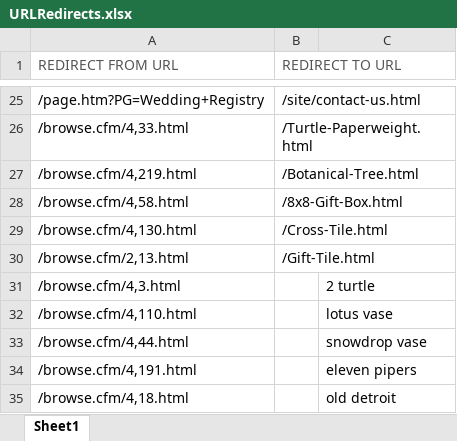
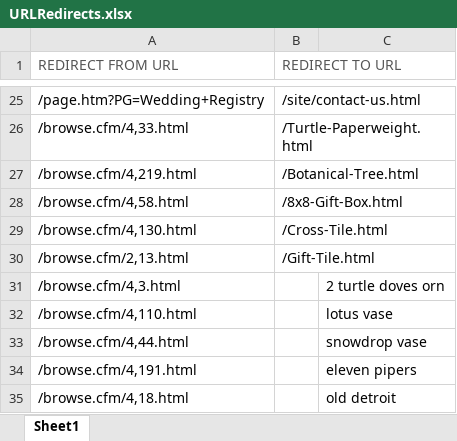
Before and after one commit to jessicalane/pew-web-store, an Excel workbook: URLRedirects.xlsx, sheet Sheet1, drawn as a sheet; only a part is shown, gaps mark what is left out; values as stored, in another font and other column widths than the file's, no borders; the diff names each change by its address in the sheet, - before the commit and + after, or states it on an @@ line.

```diff
--- a/URLRedirects.xlsx (sheet Sheet1)
+++ b/URLRedirects.xlsx (sheet Sheet1)
-C31: 2 turtle
+C31: 2 turtle doves orn
```
Also changed, not shown: 3 other files.
